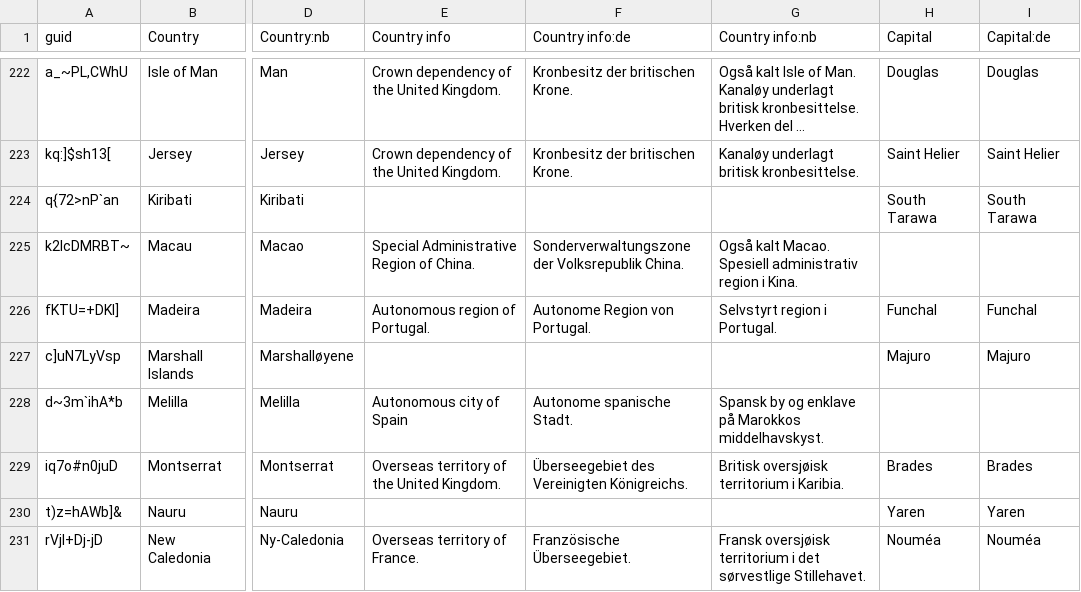
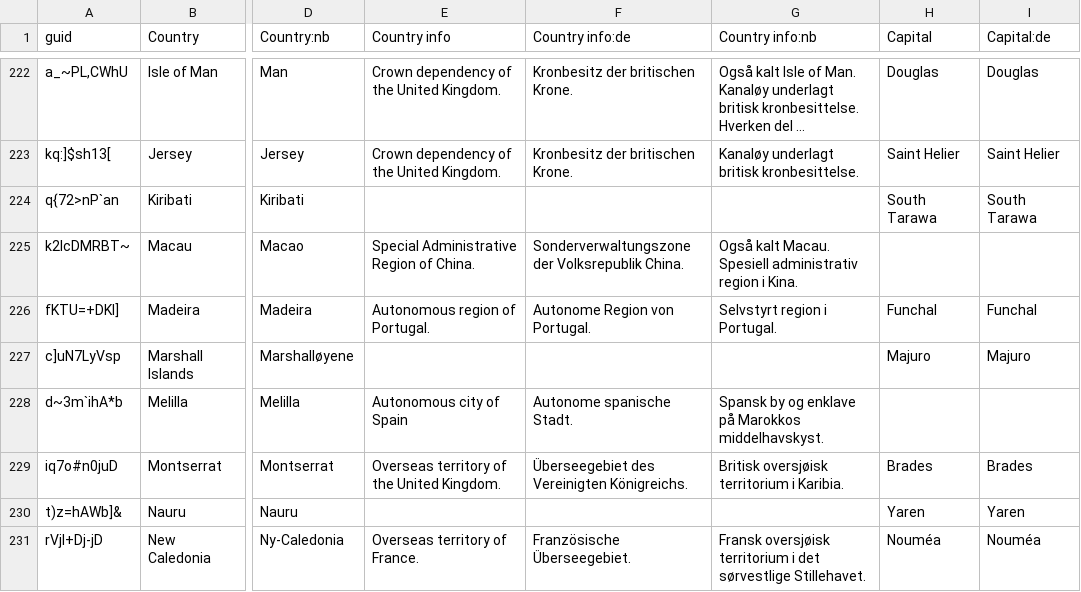
Before and after one commit to anki-geo/ultimate-geography, a CSV file: src/data.csv, drawn as a sheet; only a part is shown, gaps mark what is left out; long unchanged cells end in …; the diff names each change by its address in the sheet, - before the commit and + after, or states it on an @@ line.

Commit message:
[nb] Correct typo in country info

```diff
--- a/src/data.csv
+++ b/src/data.csv
-G225 (Country info:nb): Også kalt Macao. Spesiell administrativ…
+G225 (Country info:nb): Også kalt Macau. Spesiell administrativ…
```
